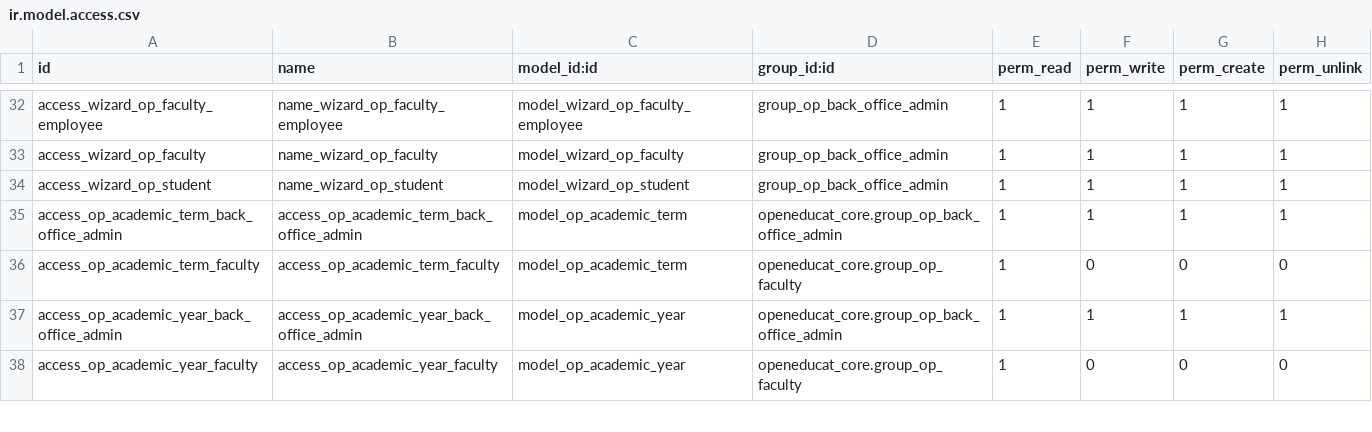
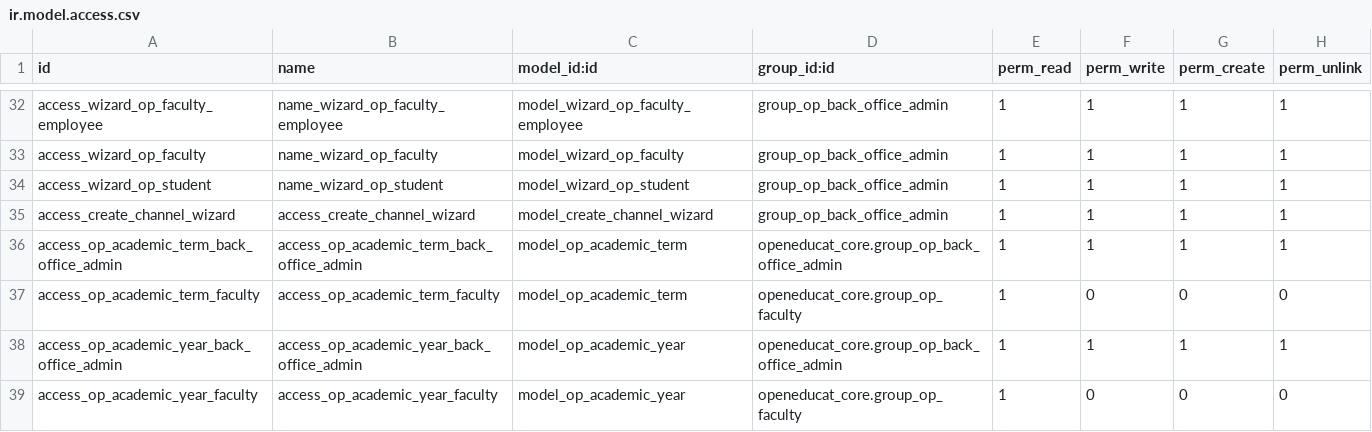
Before and after one commit to misha-solntcev/My-OpenEduCat, a CSV file: openeducat_core/security/ir.model.access.csv, drawn as a sheet; only a part is shown, gaps mark what is left out; the diff names each change by its address in the sheet, - before the commit and + after, or states it on an @@ line.

Commit message:
feat(wizard): реализован мастер автоматического создания чат-каналов для курсов и предметов

```diff
--- a/openeducat_core/security/ir.model.access.csv
+++ b/openeducat_core/security/ir.model.access.csv
+row 35: access_create_channel_wizard | access_create_channel_wizard | model_create_channel_wizard | group_op_back_office_admin | 1 | 1 | 1 | 1
```
Also changed, not shown: 4 other files.
